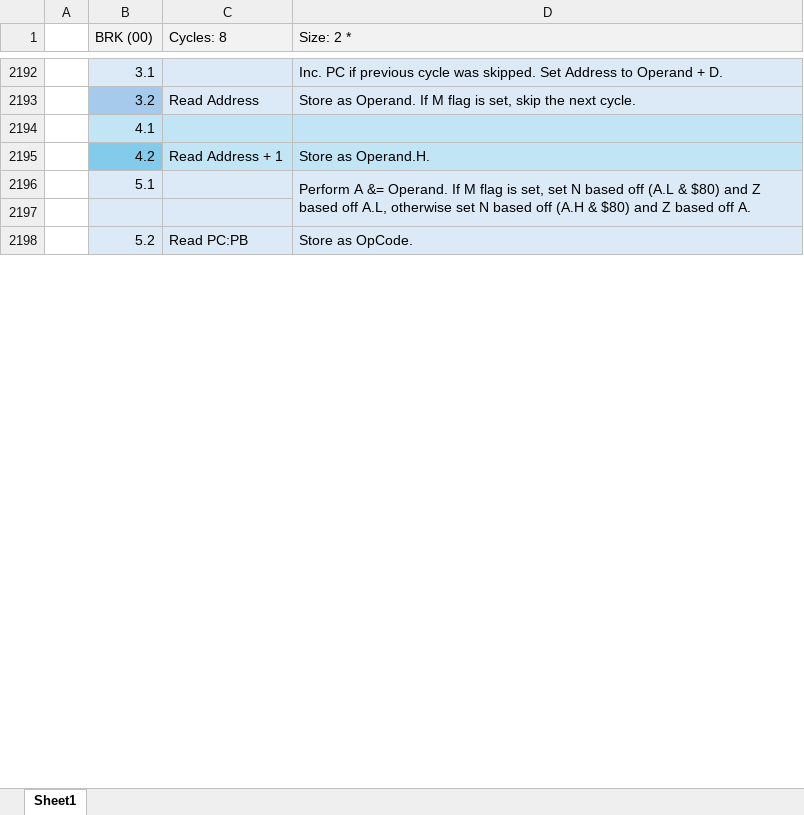
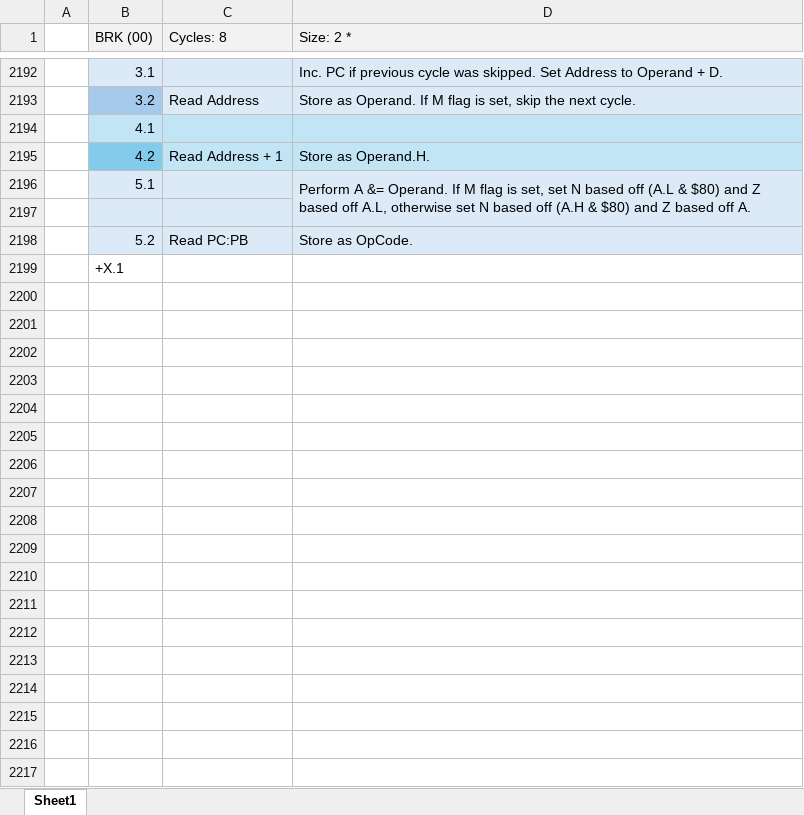
Before and after one commit to L-Spiro/BirdSNES, an Excel workbook: Research/Instructions/Instructions Native SNES.xlsx, sheet Sheet1, drawn as a sheet; only a part is shown, gaps mark what is left out; values as stored, in another font and other column widths than the file's, no borders; the diff covers the shown part only; the diff names each change by its address in the sheet, - before the commit and + after, or states it on an @@ line.

Commit message:
Added instructions up to 28, added Emulation-Mode document.

```diff
--- a/Research/Instructions/Instructions Native SNES.xlsx (sheet Sheet1)
+++ b/Research/Instructions/Instructions Native SNES.xlsx (sheet Sheet1)
+row 2199:  | +X.1
+row 2200: (empty)
+row 2201: (empty)
+row 2202: (empty)
+row 2203: (empty)
+row 2204: (empty)
+row 2205: (empty)
+row 2206: (empty)
+row 2207: (empty)
+row 2208: (empty)
+row 2209: (empty)
+row 2210: (empty)
+row 2211: (empty)
+row 2212: (empty)
+row 2213: (empty)
+row 2214: (empty)
+row 2215: (empty)
+row 2216: (empty)
+row 2217: (empty)
```
Also changed, not shown: 105 added rows, 1 edited cell and cell formats elsewhere in this sheet, 6 other files.
